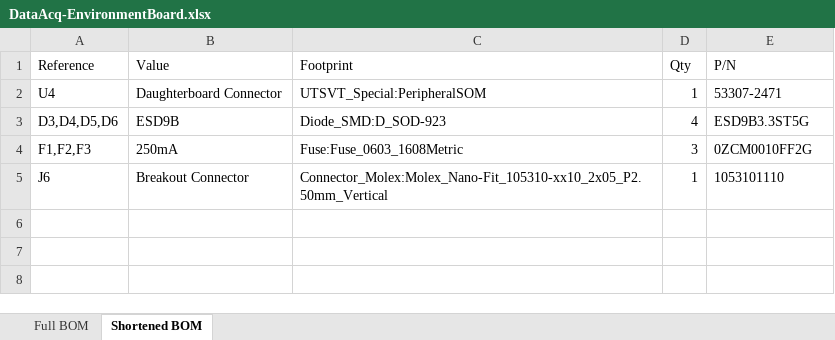
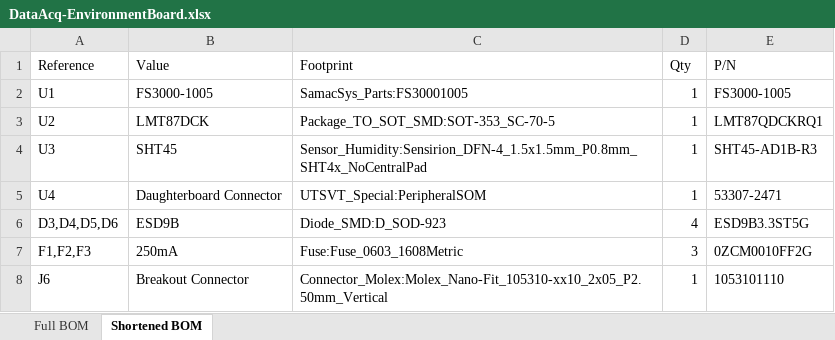
Before and after one commit to lhr-solar/DataAcq-EnvironmentBoard, an Excel workbook: BOM/DataAcq-EnvironmentBoard.xlsx, sheet Shortened BOM, drawn as a sheet; values as stored, in another font and other column widths than the file's, no borders; the diff names each change by its address in the sheet, - before the commit and + after, or states it on an @@ line.

```diff
--- a/BOM/DataAcq-EnvironmentBoard.xlsx (sheet Shortened BOM)
+++ b/BOM/DataAcq-EnvironmentBoard.xlsx (sheet Shortened BOM)
+row 2: U1 | FS3000-1005 | SamacSys_Parts:FS30001005 | 1 | FS3000-1005
+row 3: U2 | LMT87DCK | Package_TO_SOT_SMD:SOT-353_SC-70-5 | 1 | LMT87QDCKRQ1
+row 4: U3 | SHT45 | Sensor_Humidity:Sensirion_DFN-4_1.5x1.5mm_P0.8mm_SHT4x_NoCentralPad | 1 | SHT45-AD1B-R3
```
Also changed, not shown: sheet Full BOM, 1 other file.
